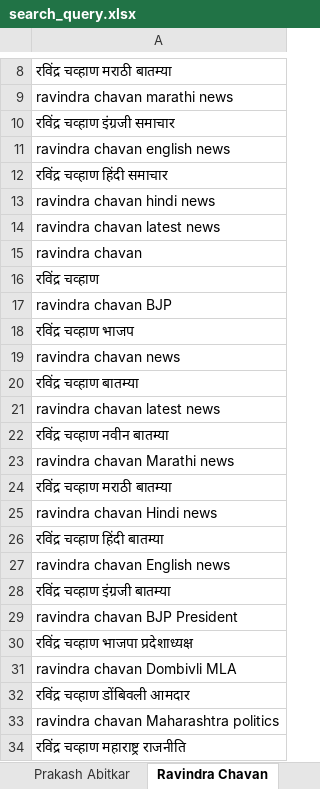
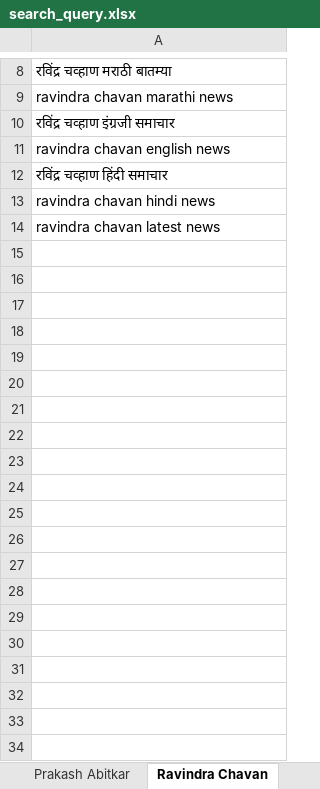
Before and after one commit to TheStrelemaLLP/Media-Monitoring-Pipeline, an Excel workbook: Input/search_query.xlsx, sheet Ravindra Chavan, drawn as a sheet; only a part is shown, gaps mark what is left out; values as stored, in another font and other column widths than the file's, no borders; the diff covers the shown part only; the diff names each change by its address in the sheet, - before the commit and + after, or states it on an @@ line.

```diff
--- a/Input/search_query.xlsx (sheet Ravindra Chavan)
+++ b/Input/search_query.xlsx (sheet Ravindra Chavan)
-row 15: ravindra chavan
-row 16: रविंद्र चव्हाण
-row 17: ravindra chavan BJP
-row 18: रविंद्र चव्हाण भाजप
-row 19: ravindra chavan news
-row 20: रविंद्र चव्हाण बातम्या
-row 21: ravindra chavan latest news
-row 22: रविंद्र चव्हाण नवीन बातम्या
-row 23: ravindra chavan Marathi news
-row 24: रविंद्र चव्हाण मराठी बातम्या
-row 25: ravindra chavan Hindi news
-row 26: रविंद्र चव्हाण हिंदी बातम्या
-row 27: ravindra chavan English news
-row 28: रविंद्र चव्हाण इंग्रजी बातम्या
-row 29: ravindra chavan BJP President
-row 30: रविंद्र चव्हाण भाजपा प्रदेशाध्यक्ष
-row 31: ravindra chavan Dombivli MLA
-row 32: रविंद्र चव्हाण डोंबिवली आमदार
-row 33: ravindra chavan Maharashtra politics
-row 34: रविंद्र चव्हाण महाराष्ट्र राजनीति
```
Also changed, not shown: 49 removed rows elsewhere in this sheet, sheet Prakash Abitkar, sheet Shinraj Singh Chauhan, sheet Ashish Shelar, sheet Chandrakant Patil, sheet Chandrashekhar Bawankule, sheet Devendra Fadnavis, 1 more sheet, other sheet tabs, Input/input_leaders.xlsx.
